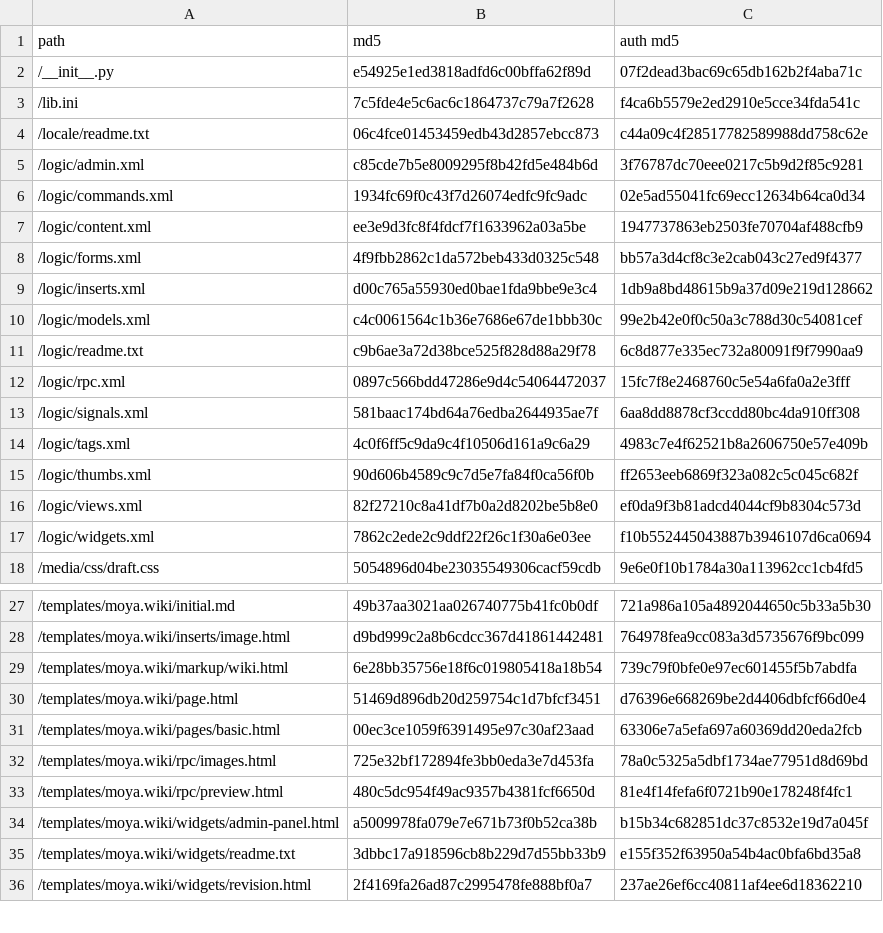
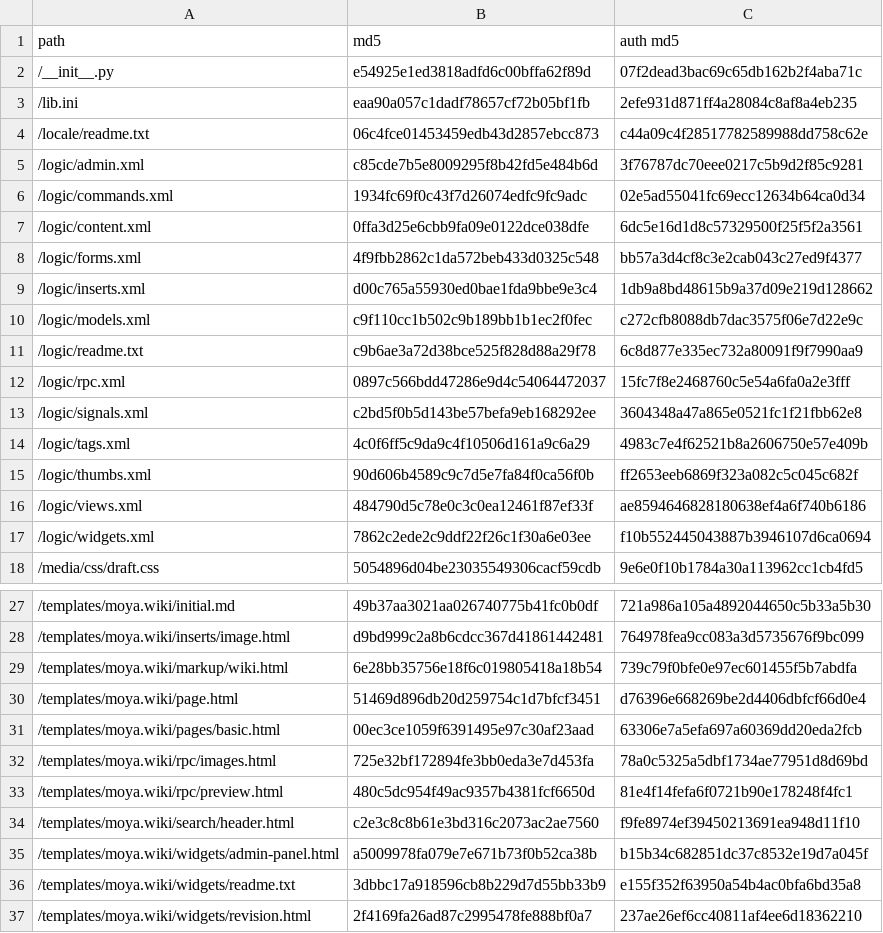
Before and after one commit to PyFilesystem/pyfilesystem.org, a CSV file: webapp/external/moya.wiki/manifest.csv, drawn as a sheet; only a part is shown, gaps mark what is left out.

Commit message:
base template

```diff
--- a/webapp/external/moya.wiki/manifest.csv
+++ b/webapp/external/moya.wiki/manifest.csv
@@ -2,3 +2,3 @@
 "/__init__.py",e54925e1ed3818adfd6c00bffa62f89d,07f2dead3bac69c65db162b2f4aba71c
-"/lib.ini",7c5fde4e5c6ac6c1864737c79a7f2628,f4ca6b5579e2ed2910e5cce34fda541c
+"/lib.ini",eaa90a057c1dadf78657cf72b05bf1fb,2efe931d871ff4a28084c8af8a4eb235
 "/locale/readme.txt",06c4fce01453459edb43d2857ebcc873,c44a09c4f28517782589988dd758c62e
@@ -6,12 +6,12 @@
 "/logic/commands.xml",1934fc69f0c43f7d26074edfc9fc9adc,02e5ad55041fc69ecc12634b64ca0d34
-"/logic/content.xml",ee3e9d3fc8f4fdcf7f1633962a03a5be,1947737863eb2503fe70704af488cfb9
+"/logic/content.xml",0ffa3d25e6cbb9fa09e0122dce038dfe,6dc5e16d1d8c57329500f25f5f2a3561
 "/logic/forms.xml",4f9fbb2862c1da572beb433d0325c548,bb57a3d4cf8c3e2cab043c27ed9f4377
 "/logic/inserts.xml",d00c765a55930ed0bae1fda9bbe9e3c4,1db9a8bd48615b9a37d09e219d128662
-"/logic/models.xml",c4c0061564c1b36e7686e67de1bbb30c,99e2b42e0f0c50a3c788d30c54081cef
+"/logic/models.xml",c9f110cc1b502c9b189bb1b1ec2f0fec,c272cfb8088db7dac3575f06e7d22e9c
 "/logic/readme.txt",c9b6ae3a72d38bce525f828d88a29f78,6c8d877e335ec732a80091f9f7990aa9
 "/logic/rpc.xml",0897c566bdd47286e9d4c54064472037,15fc7f8e2468760c5e54a6fa0a2e3fff
-"/logic/signals.xml",581baac174bd64a76edba2644935ae7f,6aa8dd8878cf3ccdd80bc4da910ff308
+"/logic/signals.xml",c2bd5f0b5d143be57befa9eb168292ee,3604348a47a865e0521fc1f21fbb62e8
 "/logic/tags.xml",4c0f6ff5c9da9c4f10506d161a9c6a29,4983c7e4f62521b8a2606750e57e409b
 "/logic/thumbs.xml",90d606b4589c9c7d5e7fa84f0ca56f0b,ff2653eeb6869f323a082c5c045c682f
-"/logic/views.xml",82f27210c8a41df7b0a2d8202be5b8e0,ef0da9f3b81adcd4044cf9b8304c573d
+"/logic/views.xml",484790d5c78e0c3c0ea12461f87ef33f,ae8594646828180638ef4a6f740b6186
 "/logic/widgets.xml",7862c2ede2c9ddf22f26c1f30a6e03ee,f10b552445043887b3946107d6ca0694
@@ -33,2 +33,3 @@
 "/templates/moya.wiki/rpc/preview.html",480c5dc954f49ac9357b4381fcf6650d,81e4f14fefa6f0721b90e178248f4fc1
+"/templates/moya.wiki/search/header.html",c2e3c8c8b61e3bd316c2073ac2ae7560,f9fe8974ef39450213691ea948d11f10
 "/templates/moya.wiki/widgets/admin-panel.html",a5009978fa079e7e671b73f0b52ca38b,b15b34c682851dc37c8532e19d7a045f
```
Also changed, not shown: 7 other files.
